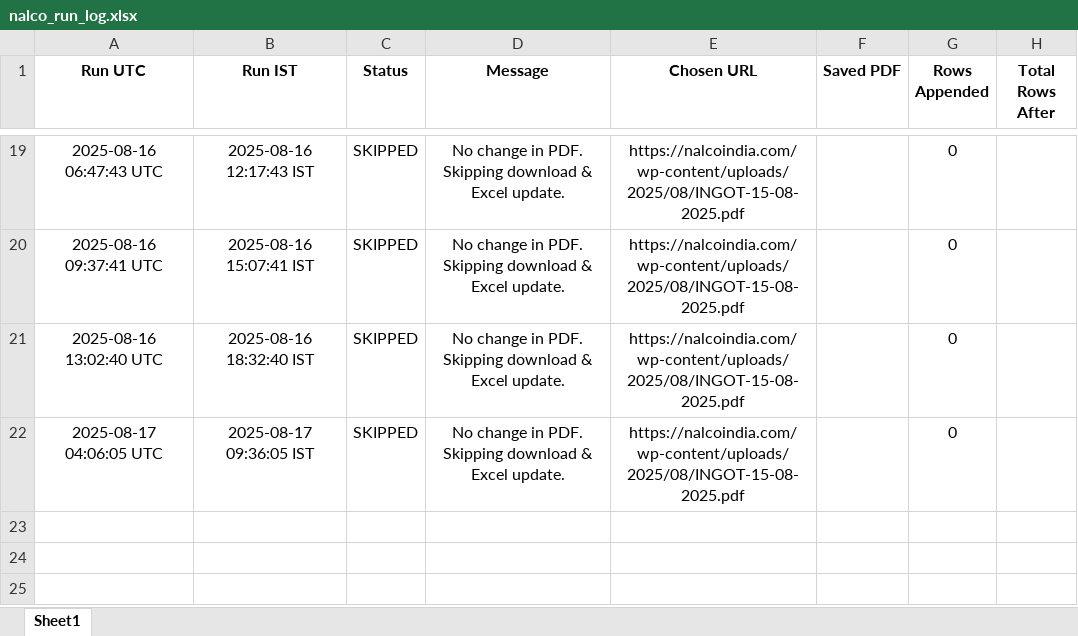
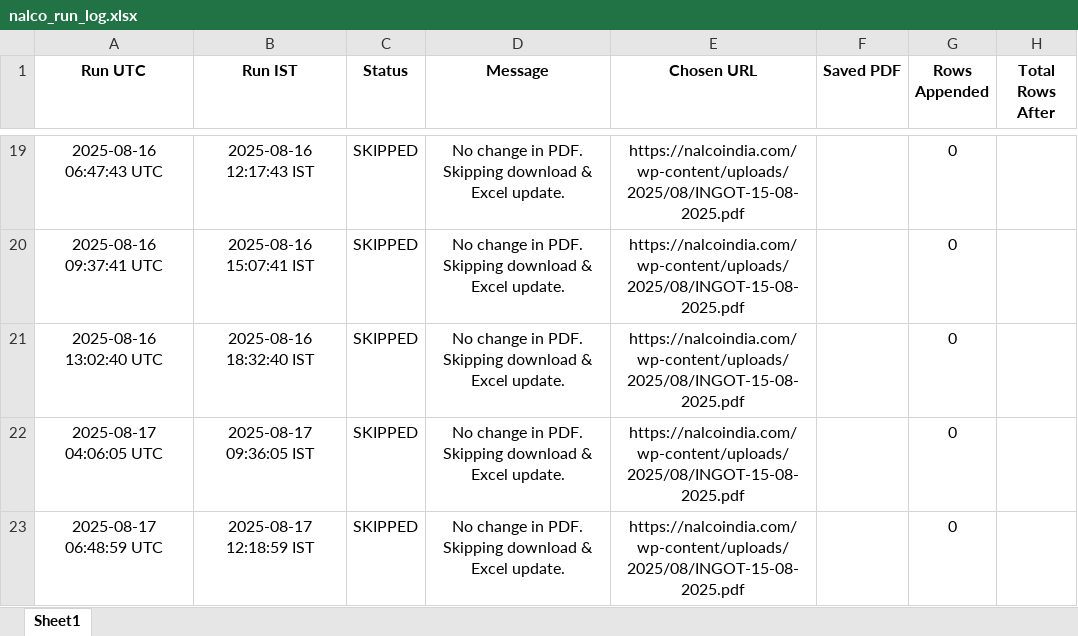
Before and after one commit to ajeeshaju1990/nalco_circular_downloader, an Excel workbook: data/nalco_run_log.xlsx, sheet Sheet1, drawn as a sheet; only a part is shown, gaps mark what is left out; values as stored, in another font and other column widths than the file's, no borders; the diff names each change by its address in the sheet, - before the commit and + after, or states it on an @@ line.

```diff
--- a/data/nalco_run_log.xlsx (sheet Sheet1)
+++ b/data/nalco_run_log.xlsx (sheet Sheet1)
+row 23: 2025-08-17 06:48:59 UTC | 2025-08-17 12:18:59 IST | SKIPPED | No change in PDF. Skipping download & Excel update. | https://nalcoindia.com/wp-content/uploads/2025/08/INGOT-15-08-2025.pdf |  | 0
```
